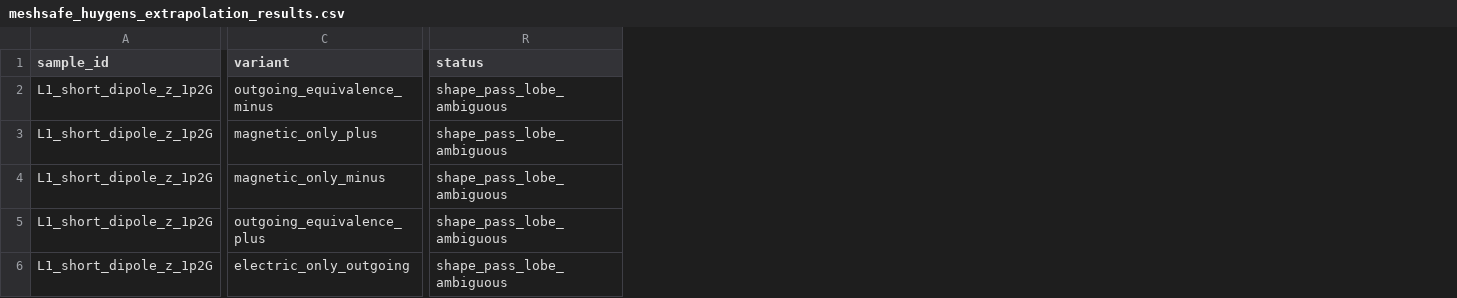
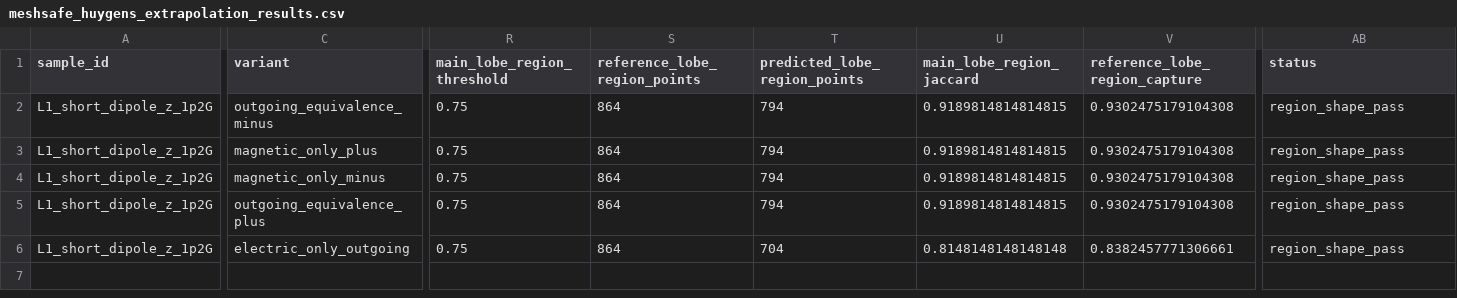
Before and after one commit to erhanerrrrr/cs202614-electromagnetic-aircraft-measurement, a CSV file: data/sampling_layouts/cst_meshsafe_huygens_extrapolation_batch/L1_short_dipole_z_1p2G/meshsafe_huygens_extrapolation_results.csv, drawn as a sheet; only a part is shown, gaps mark what is left out; addresses are those after the commit; the diff covers the shown part only; the diff names each change by its address in the sheet, - before the commit and + after, or states it on an @@ line.

```diff
--- a/data/sampling_layouts/cst_meshsafe_huygens_extrapolation_batch/L1_short_dipole_z_1p2G/meshsafe_huygens_extrapolation_results.csv
+++ b/data/sampling_layouts/cst_meshsafe_huygens_extrapolation_batch/L1_short_dipole_z_1p2G/meshsafe_huygens_extrapolation_results.csv
+column R (main_lobe_region_threshold), rows 2-6: all 0.75
+column S (reference_lobe_region_points), rows 2-6: all 864
+column T (predicted_lobe_region_points), rows 2-6: 794 | 794 | 794 | 794 | 704
+column U (main_lobe_region_jaccard), rows 2-6: 0.9189814814814815 | 0.9189814814814815 | 0.9189814814814815 | 0.9189814814814815 | 0.8148148148148148
+column V (reference_lobe_region_capture), rows 2-6: 0.9302475179104308 | 0.9302475179104308 | 0.9302475179104308 | 0.9302475179104308 | 0.8382457771306661
-AB2:AB6 (status): shape_pass_lobe_ambiguous
+AB2:AB6 (status): region_shape_pass
```
Also changed, not shown: 5 added columns elsewhere in this file, data/sampling_layouts/cst_meshsafe_huygens_extrapolation_batch/L1_halfwave_dipole_z_1p2G/meshsafe_huygens_extrapolation_results.csv, data/sampling_layouts/cst_meshsafe_huygens_extrapolation_batch/meshsafe_huygens_batch_summary.csv, 17 other files.
